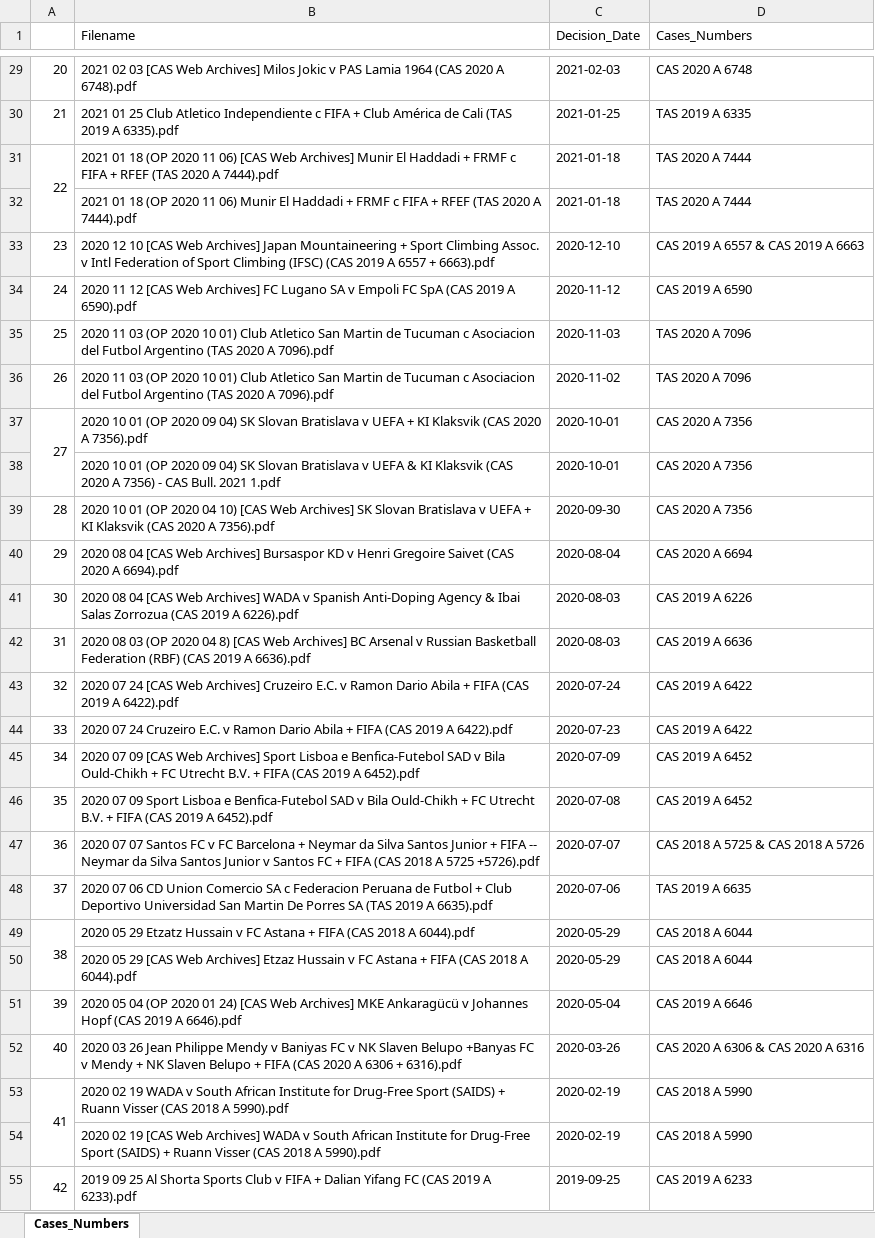
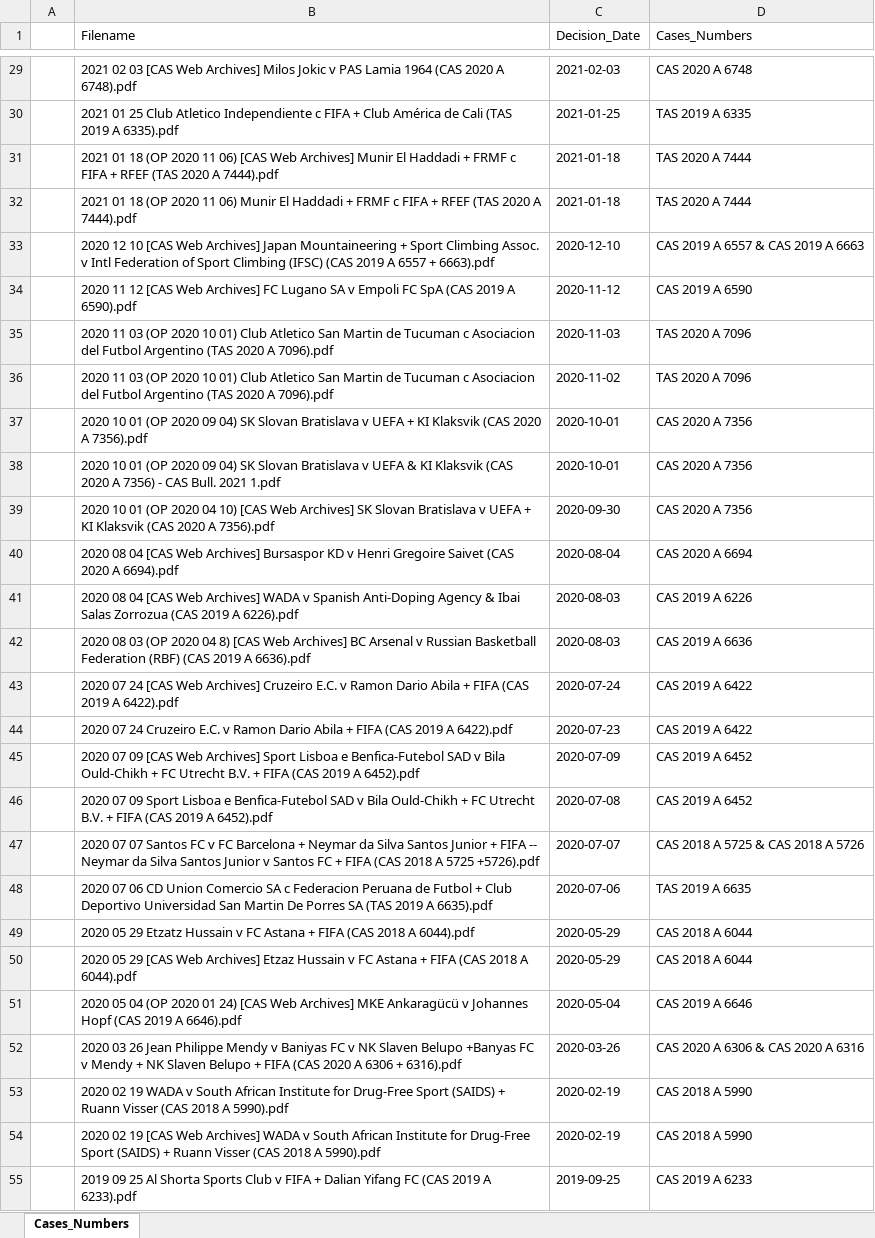
Before and after one commit to thomaserroihasler/Law_Firm_Excel_Decision_Counter, an Excel workbook: Ketlexport_new.xlsx, sheet Cases_Numbers, drawn as a sheet; only a part is shown, gaps mark what is left out; values as stored, in another font and other column widths than the file's, no cell formats; the diff covers the shown part only; the diff names each change by its address in the sheet, - before the commit and + after, or states it on an @@ line.

```diff
--- a/Ketlexport_new.xlsx (sheet Cases_Numbers)
+++ b/Ketlexport_new.xlsx (sheet Cases_Numbers)
-A29: 20
+A29: (empty)
-A30: 21
+A30: (empty)
-A31: 22
+A31: (empty)
-A31:A32 merged
-A33: 23
+A33: (empty)
-A34: 24
+A34: (empty)
-A35: 25
+A35: (empty)
-A36: 26
+A36: (empty)
-A37: 27
+A37: (empty)
-A37:A38 merged
-A39: 28
+A39: (empty)
-A40: 29
+A40: (empty)
-A41: 30
+A41: (empty)
-A42: 31
+A42: (empty)
-A43: 32
+A43: (empty)
-A44: 33
+A44: (empty)
-A45: 34
+A45: (empty)
-A46: 35
+A46: (empty)
-A47: 36
+A47: (empty)
-A48: 37
+A48: (empty)
-A49: 38
+A49: (empty)
-A49:A50 merged
-A51: 39
+A51: (empty)
-A52: 40
+A52: (empty)
-A53: 41
+A53: (empty)
-A53:A54 merged
-A55: 42
+A55: (empty)
-A55:A57 merged
```
Also changed, not shown: 38 edited cells and merged cells elsewhere in this sheet, cell formats, Ketlexport.xlsx, 7 other files.
